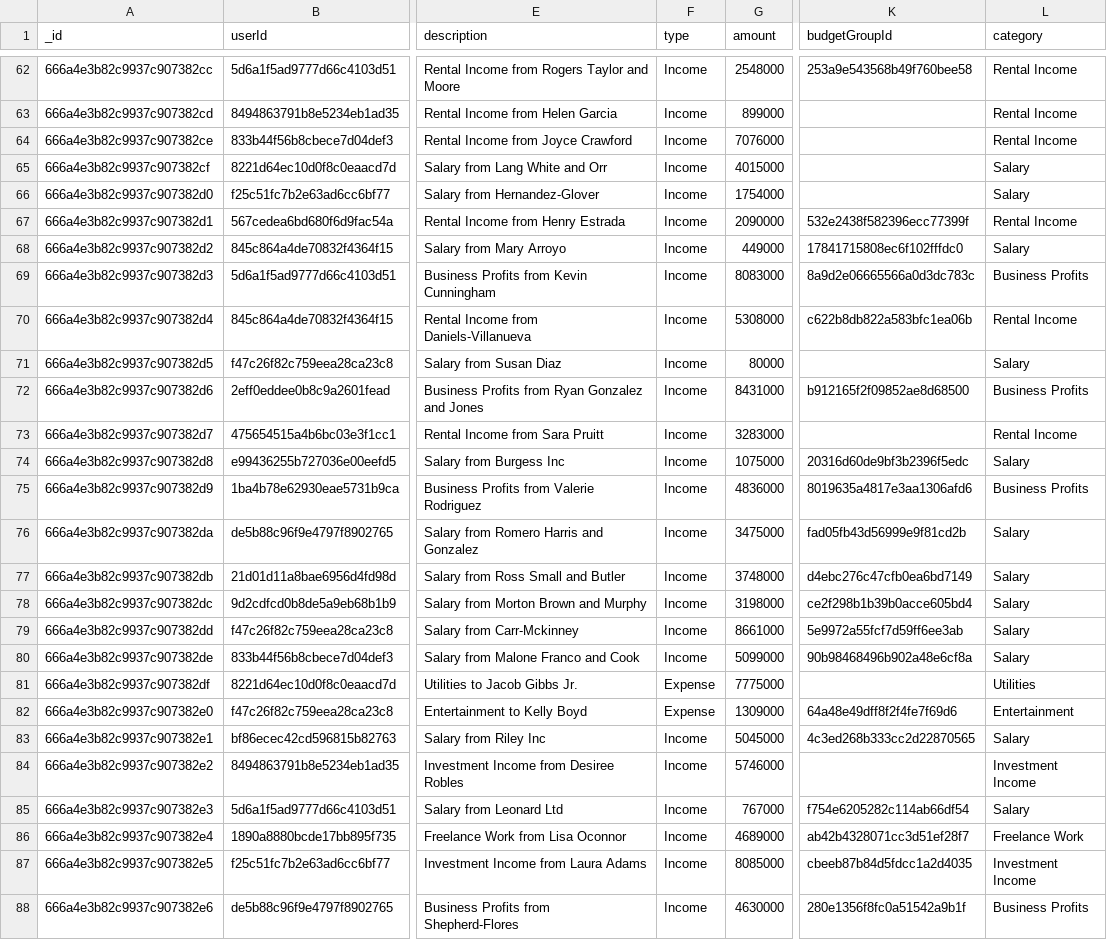
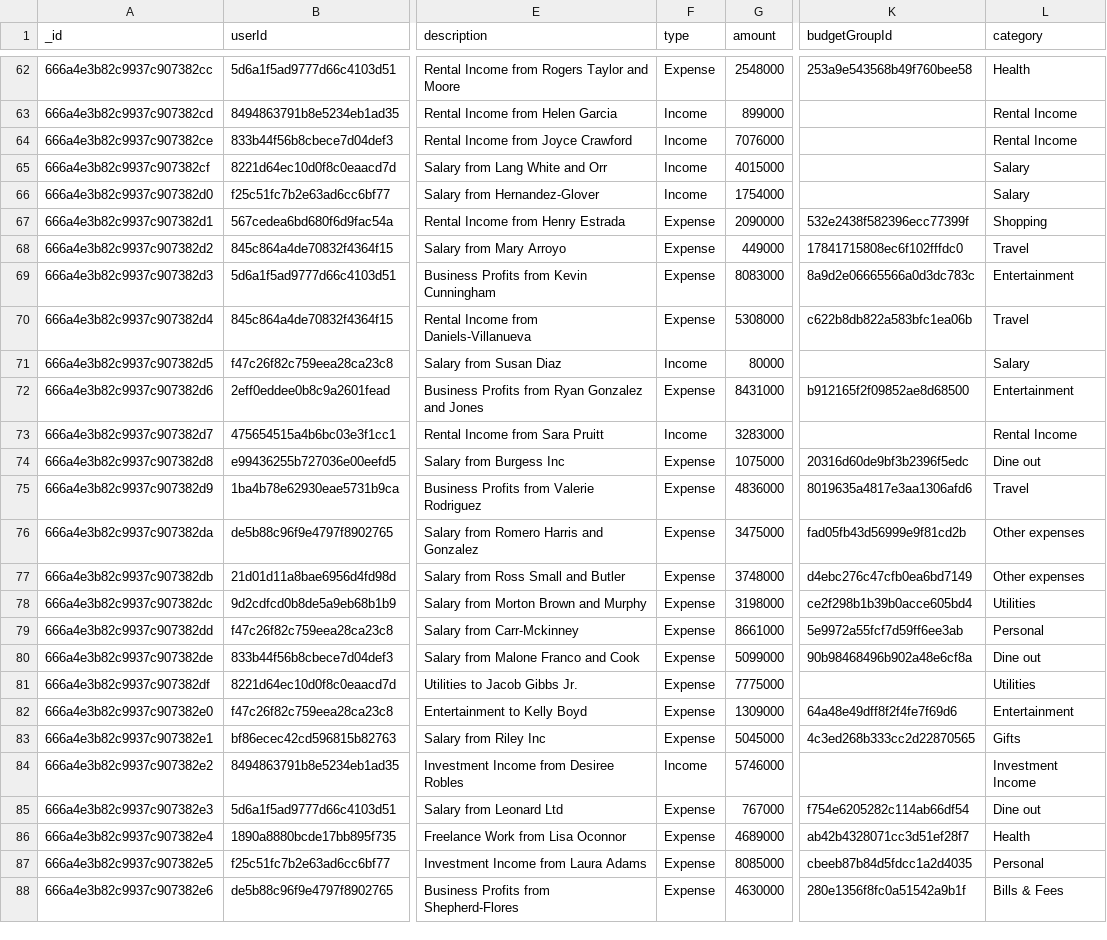
Before and after one commit to Puppychan/TymeSavingBackend, a CSV file: data/NI Data - Transaction.csv, drawn as a sheet; only a part is shown, gaps mark what is left out; the diff covers the shown part only; the diff names each change by its address in the sheet, - before the commit and + after, or states it on an @@ line.

Commit message:
transaction data: budget -> Expense

```diff
--- a/data/NI Data - Transaction.csv
+++ b/data/NI Data - Transaction.csv
-F62 (type): Income
+F62 (type): Expense
-L62 (category): Rental Income
+L62 (category): Health
-F67:F70 (type): Income
+F67:F70 (type): Expense
-L67 (category): Rental Income
+L67 (category): Shopping
-L68 (category): Salary
+L68 (category): Travel
-L69 (category): Business Profits
+L69 (category): Entertainment
-L70 (category): Rental Income
+L70 (category): Travel
-F72 (type): Income
+F72 (type): Expense
-L72 (category): Business Profits
+L72 (category): Entertainment
-F74:F80 (type): Income
+F74:F80 (type): Expense
-L74 (category): Salary
+L74 (category): Dine out
-L75 (category): Business Profits
+L75 (category): Travel
-L76:L77 (category): Salary
+L76:L77 (category): Other expenses
-L78 (category): Salary
+L78 (category): Utilities
-L79 (category): Salary
+L79 (category): Personal
-L80 (category): Salary
+L80 (category): Dine out
-F83 (type): Income
+F83 (type): Expense
-L83 (category): Salary
+L83 (category): Gifts
-F85:F88 (type): Income
+F85:F88 (type): Expense
-L85 (category): Salary
+L85 (category): Dine out
-L86 (category): Freelance Work
+L86 (category): Health
-L87 (category): Investment Income
+L87 (category): Personal
-L88 (category): Business Profits
+L88 (category): Bills & Fees
```
Also changed, not shown: 164 edited cells elsewhere in this file, 1 other file.
